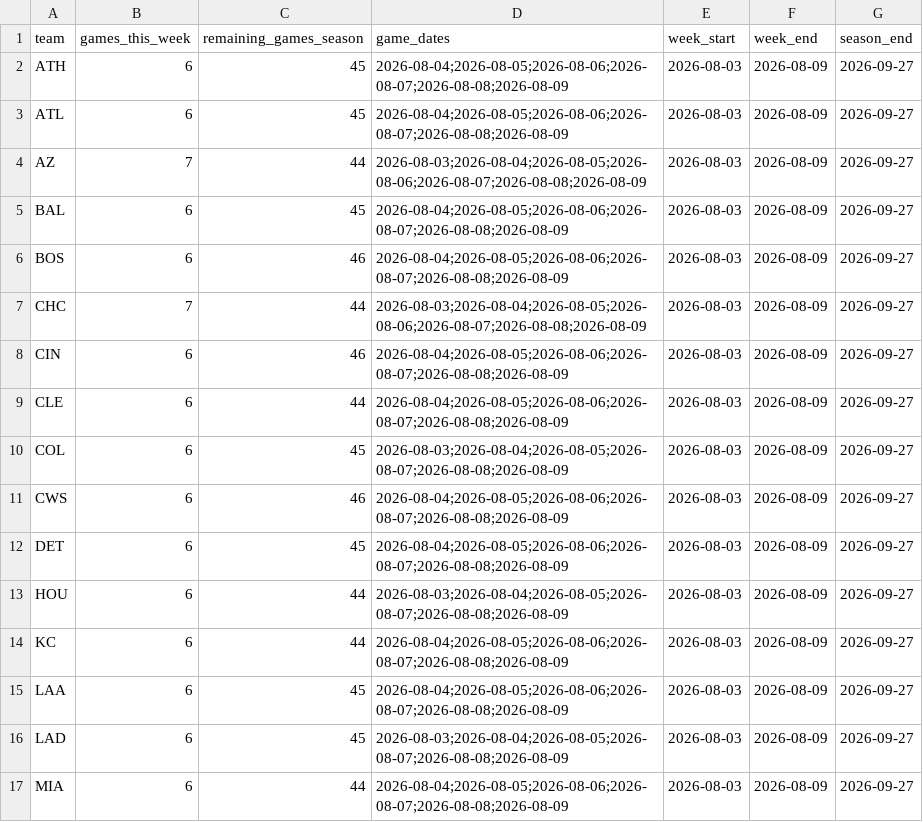
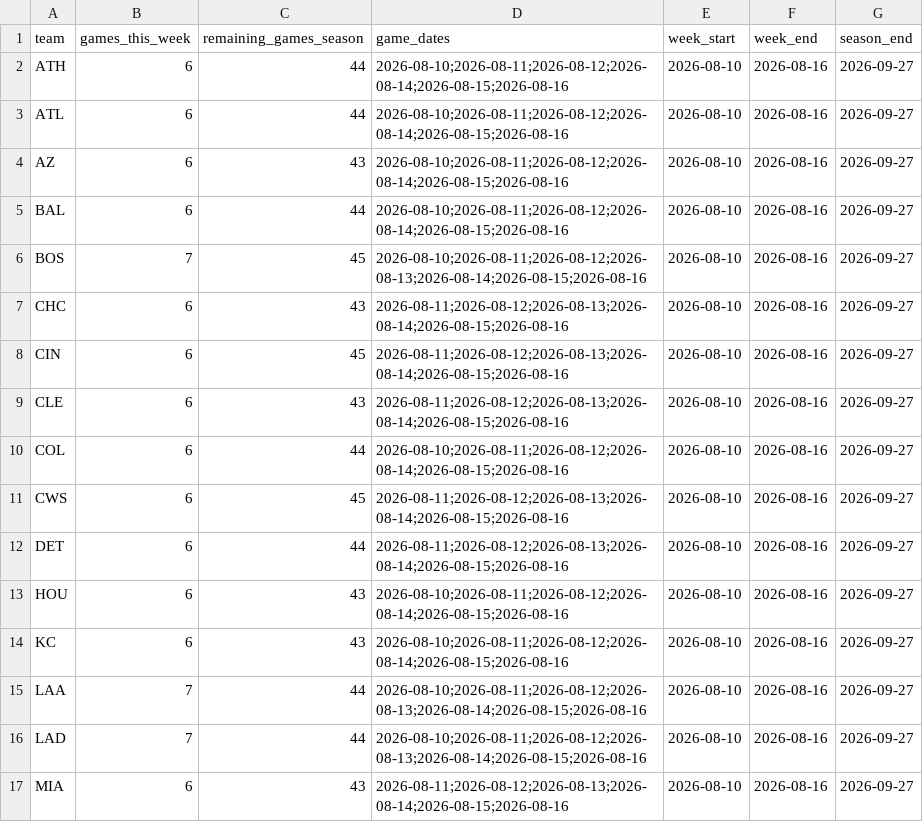
Before and after one commit to TheBigBadYeti/yardcocks-ratings, a CSV file: data/schedule/team_schedule.csv, drawn as a sheet; only a part is shown; the diff covers the shown part only.

```diff
--- a/data/schedule/team_schedule.csv
+++ b/data/schedule/team_schedule.csv
@@ -1,17 +1,17 @@
 team,games_this_week,remaining_games_season,game_dates,week_start,week_end,season_end
-ATH,6,45,2026-08-04;2026-08-05;2026-08-06;2026-08-07;2026-08-08;2026-08-09,2026-08-03,2026-08-09,2026-09-27
-ATL,6,45,2026-08-04;2026-08-05;2026-08-06;2026-08-07;2026-08-08;2026-08-09,2026-08-03,2026-08-09,2026-09-27
-AZ,7,44,2026-08-03;2026-08-04;2026-08-05;2026-08-06;2026-08-07;2026-08-08;2026-08-09,2026-08-03,2026-08-09,2026-09-27
-BAL,6,45,2026-08-04;2026-08-05;2026-08-06;2026-08-07;2026-08-08;2026-08-09,2026-08-03,2026-08-09,2026-09-27
-BOS,6,46,2026-08-04;2026-08-05;2026-08-06;2026-08-07;2026-08-08;2026-08-09,2026-08-03,2026-08-09,2026-09-27
-CHC,7,44,2026-08-03;2026-08-04;2026-08-05;2026-08-06;2026-08-07;2026-08-08;2026-08-09,2026-08-03,2026-08-09,2026-09-27
-CIN,6,46,2026-08-04;2026-08-05;2026-08-06;2026-08-07;2026-08-08;2026-08-09,2026-08-03,2026-08-09,2026-09-27
-CLE,6,44,2026-08-04;2026-08-05;2026-08-06;2026-08-07;2026-08-08;2026-08-09,2026-08-03,2026-08-09,2026-09-27
-COL,6,45,2026-08-03;2026-08-04;2026-08-05;2026-08-07;2026-08-08;2026-08-09,2026-08-03,2026-08-09,2026-09-27
-CWS,6,46,2026-08-04;2026-08-05;2026-08-06;2026-08-07;2026-08-08;2026-08-09,2026-08-03,2026-08-09,2026-09-27
-DET,6,45,2026-08-04;2026-08-05;2026-08-06;2026-08-07;2026-08-08;2026-08-09,2026-08-03,2026-08-09,2026-09-27
-HOU,6,44,2026-08-03;2026-08-04;2026-08-05;2026-08-07;2026-08-08;2026-08-09,2026-08-03,2026-08-09,2026-09-27
-KC,6,44,2026-08-04;2026-08-05;2026-08-06;2026-08-07;2026-08-08;2026-08-09,2026-08-03,2026-08-09,2026-09-27
-LAA,6,45,2026-08-04;2026-08-05;2026-08-06;2026-08-07;2026-08-08;2026-08-09,2026-08-03,2026-08-09,2026-09-27
-LAD,6,45,2026-08-03;2026-08-04;2026-08-05;2026-08-07;2026-08-08;2026-08-09,2026-08-03,2026-08-09,2026-09-27
-MIA,6,44,2026-08-04;2026-08-05;2026-08-06;2026-08-07;2026-08-08;2026-08-09,2026-08-03,2026-08-09,2026-09-27
+ATH,6,44,2026-08-10;2026-08-11;2026-08-12;2026-08-14;2026-08-15;2026-08-16,2026-08-10,2026-08-16,2026-09-27
+ATL,6,44,2026-08-10;2026-08-11;2026-08-12;2026-08-14;2026-08-15;2026-08-16,2026-08-10,2026-08-16,2026-09-27
+AZ,6,43,2026-08-10;2026-08-11;2026-08-12;2026-08-14;2026-08-15;2026-08-16,2026-08-10,2026-08-16,2026-09-27
+BAL,6,44,2026-08-10;2026-08-11;2026-08-12;2026-08-14;2026-08-15;2026-08-16,2026-08-10,2026-08-16,2026-09-27
+BOS,7,45,2026-08-10;2026-08-11;2026-08-12;2026-08-13;2026-08-14;2026-08-15;2026-08-16,2026-08-10,2026-08-16,2026-09-27
+CHC,6,43,2026-08-11;2026-08-12;2026-08-13;2026-08-14;2026-08-15;2026-08-16,2026-08-10,2026-08-16,2026-09-27
+CIN,6,45,2026-08-11;2026-08-12;2026-08-13;2026-08-14;2026-08-15;2026-08-16,2026-08-10,2026-08-16,2026-09-27
+CLE,6,43,2026-08-11;2026-08-12;2026-08-13;2026-08-14;2026-08-15;2026-08-16,2026-08-10,2026-08-16,2026-09-27
+COL,6,44,2026-08-10;2026-08-11;2026-08-12;2026-08-14;2026-08-15;2026-08-16,2026-08-10,2026-08-16,2026-09-27
+CWS,6,45,2026-08-11;2026-08-12;2026-08-13;2026-08-14;2026-08-15;2026-08-16,2026-08-10,2026-08-16,2026-09-27
+DET,6,44,2026-08-11;2026-08-12;2026-08-13;2026-08-14;2026-08-15;2026-08-16,2026-08-10,2026-08-16,2026-09-27
+HOU,6,43,2026-08-10;2026-08-11;2026-08-12;2026-08-14;2026-08-15;2026-08-16,2026-08-10,2026-08-16,2026-09-27
+KC,6,43,2026-08-10;2026-08-11;2026-08-12;2026-08-14;2026-08-15;2026-08-16,2026-08-10,2026-08-16,2026-09-27
+LAA,7,44,2026-08-10;2026-08-11;2026-08-12;2026-08-13;2026-08-14;2026-08-15;2026-08-16,2026-08-10,2026-08-16,2026-09-27
+LAD,7,44,2026-08-10;2026-08-11;2026-08-12;2026-08-13;2026-08-14;2026-08-15;2026-08-16,2026-08-10,2026-08-16,2026-09-27
+MIA,6,43,2026-08-11;2026-08-12;2026-08-13;2026-08-14;2026-08-15;2026-08-16,2026-08-10,2026-08-16,2026-09-27
```
Also changed, not shown: 61 edited cells elsewhere in this file, data/injuries/il_status.csv, data/injuries/returning.csv, 3 other files.
